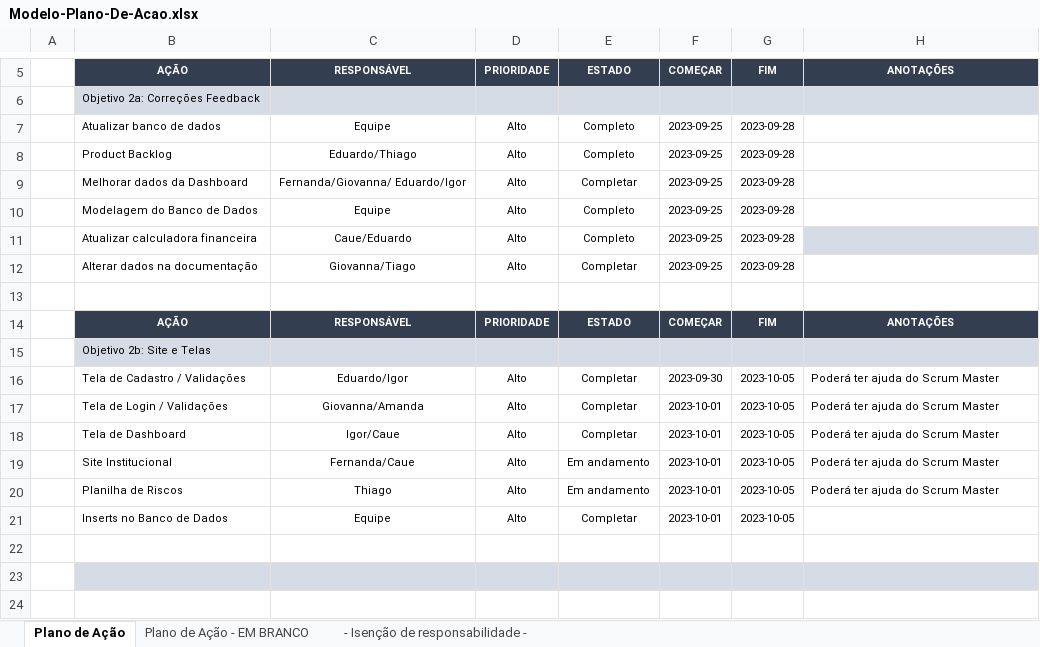
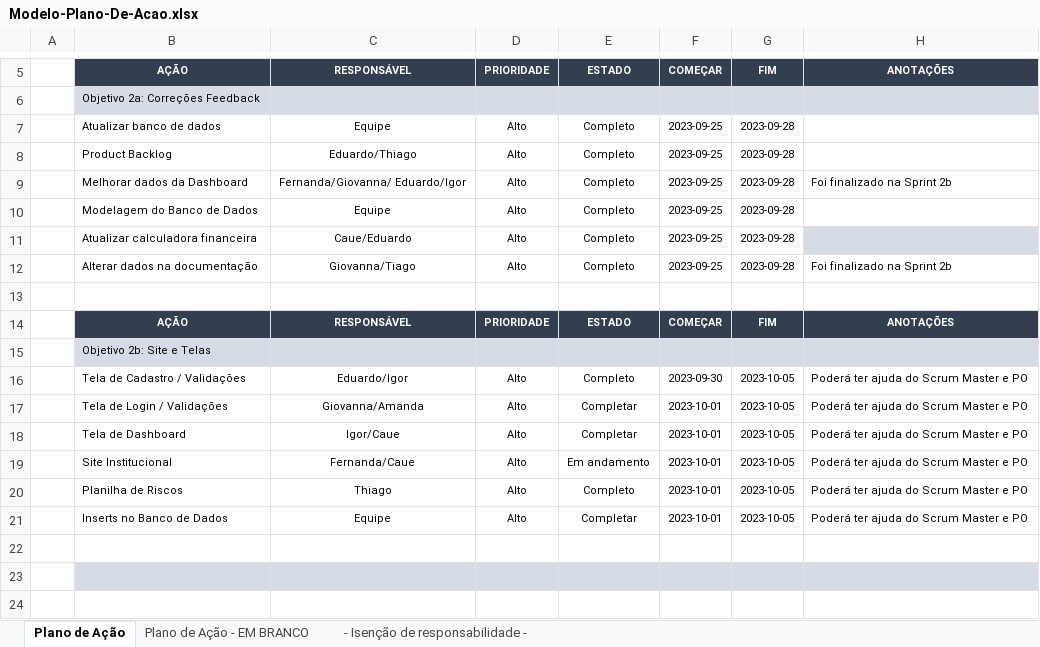
Before and after one commit to TecnoSolo/sprint_01, an Excel workbook: sprint_grupo7/TI/Modelo-Plano-De-Acao.xlsx, sheet Plano de Ação, drawn as a sheet; only a part is shown, gaps mark what is left out; values as stored, in another font and other column widths than the file's, no borders; the diff names each change by its address in the sheet, - before the commit and + after, or states it on an @@ line.

```diff
--- a/sprint_grupo7/TI/Modelo-Plano-De-Acao.xlsx (sheet Plano de Ação)
+++ b/sprint_grupo7/TI/Modelo-Plano-De-Acao.xlsx (sheet Plano de Ação)
-E9: Completar
+E9: Completo
-H9: (empty)
+H9: Foi finalizado na Sprint 2b
-E12: Completar
+E12: Completo
-H12: (empty)
+H12: Foi finalizado na Sprint 2b
-E16: Completar
+E16: Completo
-H16:H20: Poderá ter ajuda do Scrum Master
+H16:H20: Poderá ter ajuda do Scrum Master e PO
-E20: Em andamento
+E20: Completo
-H21: (empty)
+H21: Poderá ter ajuda do Scrum Master e PO
```
Also changed, not shown: sprint_grupo7/TI/Backlog_TecnoSolo.xlsx, 2 other files.
